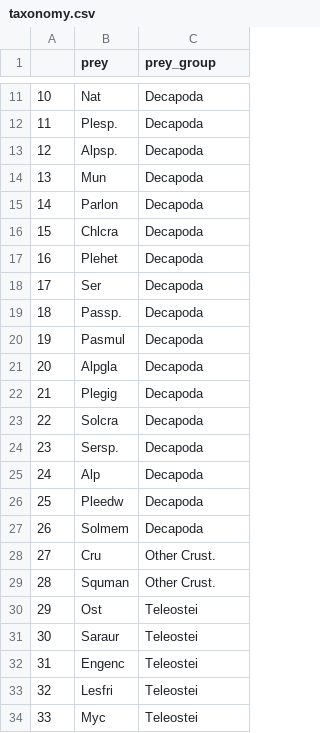
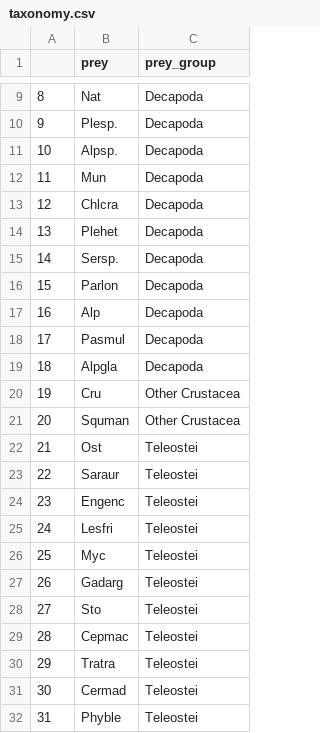
Before and after one commit to athevangelopoulos/diet_analyses, a CSV file: taxonomy.csv, drawn as a sheet; only a part is shown, gaps mark what is left out; the shorter side is filled out with more unchanged rows; removed rows and columns are numbered as before the commit, all else as after; the diff covers the shown part only; the diff names each change by its address in the sheet, - before the commit and + after, or states it on an @@ line.

```diff
--- a/taxonomy.csv
+++ b/taxonomy.csv
@@ column A renumbered between rows 6 and 36 @@
-row 15: 14 | Parlon | Decapoda
-B15 (prey): Ser
+B15 (prey): Sersp.
-B16 (prey): Passp.
+B16 (prey): Parlon
@@ row 25 moved to row 17: 16 @@
-row 22: 21 | Plegig | Decapoda
-row 23: 22 | Solcra | Decapoda
-row 24: 23 | Sersp. | Decapoda
-row 26: 25 | Pleedw | Decapoda
-row 27: 26 | Solmem | Decapoda
-C20:C21 (prey_group): Other Crust.
+C20:C21 (prey_group): Other Crustacea
```
Also changed, not shown: 17 removed rows, 2 moved rows and 1 edited cell elsewhere in this file, indices.csv, 5 other files.
